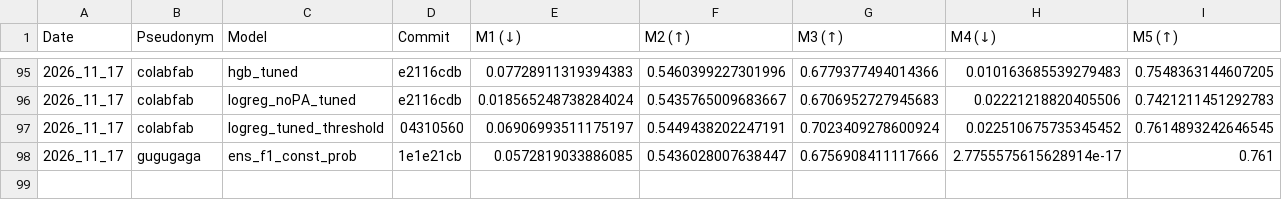
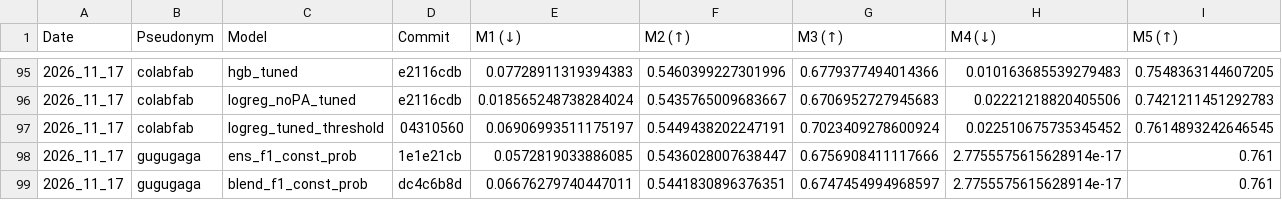
Before and after one commit to cs396f26/leaderboard-hw2, a CSV file: results.csv, drawn as a sheet; only a part is shown, gaps mark what is left out; rows hold the shown columns only; the diff names each change by its address in the sheet, - before the commit and + after, or states it on an @@ line.

```diff
--- a/results.csv
+++ b/results.csv
+row 99: 2026_11_17 | gugugaga | blend_f1_const_prob | dc4c6b8d | 0.06676279740447011 | 0.5441830896376351 | 0.6747454994968597 | 2.7755575615628914e-17 | 0.761
```
Also changed, not shown: 1 other file.
